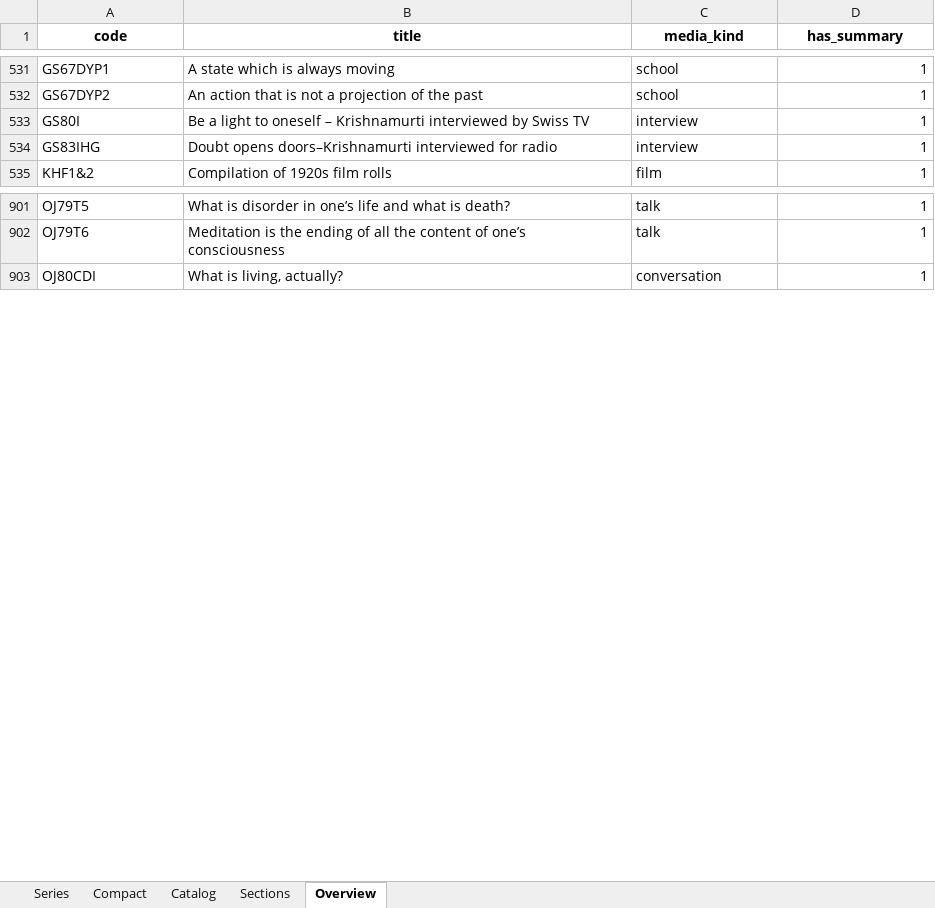
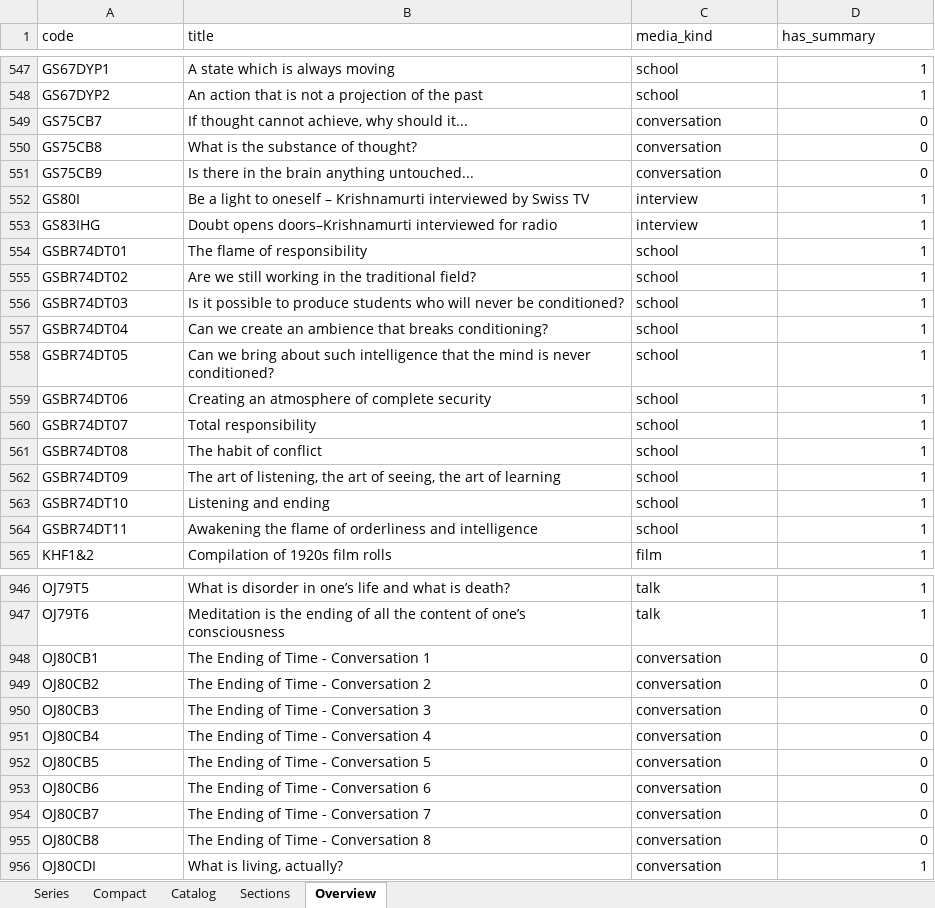
Before and after one commit to d333mianh/jiddukrishnamurti, an Excel workbook: catalog/exports/catalog.xlsx, sheet Overview, drawn as a sheet; only a part is shown, gaps mark what is left out; values as stored, in another font and other column widths than the file's, no borders; the diff covers the shown part only; the diff names each change by its address in the sheet, - before the commit and + after, or states it on an @@ line.

Commit message:
build_catalog: atomic rebuild + overlay/link preservation; parser guards; AGENTS.md
Data-integrity overhaul so a rebuild can never destroy the catalog:
- Atomic rebuild: build into krishnamurti.db.rebuild, os.replace() only after
  a successful commit; a mid-rebuild crash leaves the old DB intact.
- validate_parse aborts pre-destroy on unknown section numbers, >2% item-count
  drop, or PDF items reaching the overlay range (pdf_order >= 1484). --force
  overrides the count check + manual-orphan drops only.
- 10A/11A overlays applied inside the rebuild before the phase-2 restore, so
  overlay items keep their subtitle/media/link rows (was 129 dropped per run).
- Link preservation: snapshot-wins upsert on item_links(item_id,url) plus
  seeded-link cleanup keyed on prior item codes, so hand edits, URL
  corrections, and intentional deletions survive; JSON defaults seed only
  items new to the catalog.
- Restore hard-fails (listing codes) if kind='manual' subtitle rows would
  orphan; EBM excerpt branch fixed; export-deps preflight; manifest records
  true DB counts.

parse_vtt / segment_schema:
- ingest() refuses 0-cue parses; PRAGMA foreign_keys=ON; batch filters
  corpus_include=1; ensure_corpus_include migration marks the 12 EBM excerpts
  excluded from the corpus.

Small fixes:
- discover_links --limit scopes its DELETE to processed items.
- download_subtitles dry-run returns before any probe/mkdir/DB write.
- sibling-glob subtitle rename restricted to the item's own stem.
- download_missing_subtitles --section LIKE wildcard restored.

add_education_directory / add_channel_recordings expose apply(conn) (still
standalone idempotent CLIs). AGENTS.md added; CLAUDE.md rebuild semantics
updated. Catalog regenerated; DB includes +3 whisper transcripts (510 done,
30 remaining).

```diff
--- a/catalog/exports/catalog.xlsx (sheet Overview)
+++ b/catalog/exports/catalog.xlsx (sheet Overview)
@@ A1:D1 bold: on → off, alignment: center → left @@
+row 549: GS75CB7 | If thought cannot achieve, why should it... | conversation | 0
+row 550: GS75CB8 | What is the substance of thought? | conversation | 0
+row 551: GS75CB9 | Is there in the brain anything untouched... | conversation | 0
+row 554: GSBR74DT01 | The flame of responsibility | school | 1
+row 555: GSBR74DT02 | Are we still working in the traditional field? | school | 1
+row 556: GSBR74DT03 | Is it possible to produce students who will never be conditioned? | school | 1
+row 557: GSBR74DT04 | Can we create an ambience that breaks conditioning? | school | 1
+row 558: GSBR74DT05 | Can we bring about such intelligence that the mind is never conditioned? | school | 1
+row 559: GSBR74DT06 | Creating an atmosphere of complete security | school | 1
+row 560: GSBR74DT07 | Total responsibility | school | 1
+row 561: GSBR74DT08 | The habit of conflict | school | 1
+row 562: GSBR74DT09 | The art of listening, the art of seeing, the art of learning | school | 1
+row 563: GSBR74DT10 | Listening and ending | school | 1
+row 564: GSBR74DT11 | Awakening the flame of orderliness and intelligence | school | 1
+row 948: OJ80CB1 | The Ending of Time - Conversation 1 | conversation | 0
+row 949: OJ80CB2 | The Ending of Time - Conversation 2 | conversation | 0
+row 950: OJ80CB3 | The Ending of Time - Conversation 3 | conversation | 0
+row 951: OJ80CB4 | The Ending of Time - Conversation 4 | conversation | 0
+row 952: OJ80CB5 | The Ending of Time - Conversation 5 | conversation | 0
+row 953: OJ80CB6 | The Ending of Time - Conversation 6 | conversation | 0
+row 954: OJ80CB7 | The Ending of Time - Conversation 7 | conversation | 0
+row 955: OJ80CB8 | The Ending of Time - Conversation 8 | conversation | 0
```
Also changed, not shown: 35 added rows and 12 edited cells elsewhere in this sheet, sheet Catalog, sheet Compact, sheet Series, sheet Sections, 13 other files.
